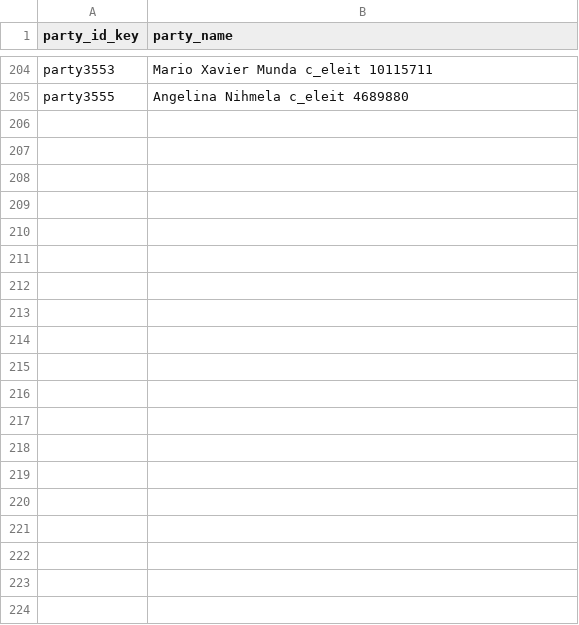
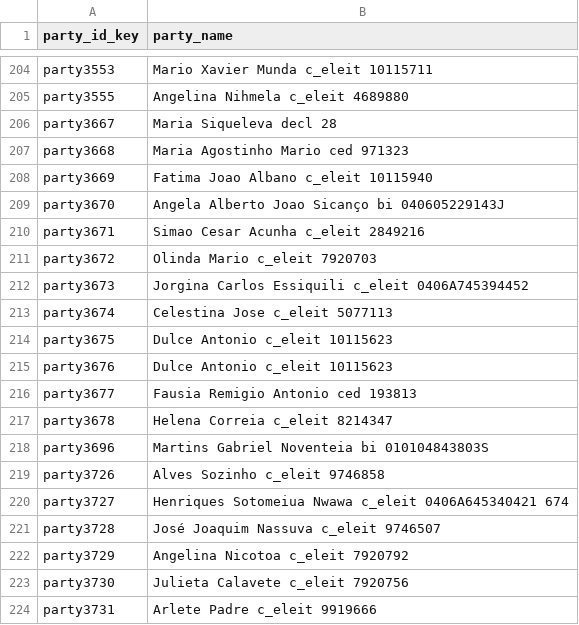
Before and after one commit to TerraFirmaMozambique/legend-odk-forms, a CSV file: L_registo_parcelas/LEGEND_L_registo_parcelas_cduats-media/AS040022.csv, drawn as a sheet; only a part is shown, gaps mark what is left out; the diff covers the shown part only; the diff names each change by its address in the sheet, - before the commit and + after, or states it on an @@ line.

```diff
--- a/L_registo_parcelas/LEGEND_L_registo_parcelas_cduats-media/AS040022.csv
+++ b/L_registo_parcelas/LEGEND_L_registo_parcelas_cduats-media/AS040022.csv
+row 206: party3667 | Maria Siqueleva decl 28
+row 207: party3668 | Maria Agostinho Mario ced 971323
+row 208: party3669 | Fatima Joao Albano c_eleit 10115940
+row 209: party3670 | Angela Alberto Joao Sicanço bi 040605229143J
+row 210: party3671 | Simao Cesar Acunha c_eleit 2849216
+row 211: party3672 | Olinda Mario c_eleit 7920703
+row 212: party3673 | Jorgina Carlos Essiquili c_eleit 0406A745394452
+row 213: party3674 | Celestina Jose c_eleit 5077113
+row 214: party3675 | Dulce Antonio c_eleit 10115623
+row 215: party3676 | Dulce Antonio c_eleit 10115623
+row 216: party3677 | Fausia Remigio Antonio ced 193813
+row 217: party3678 | Helena Correia c_eleit 8214347
+row 218: party3696 | Martins Gabriel Noventeia bi 010104843803S
+row 219: party3726 | Alves Sozinho c_eleit 9746858
+row 220: party3727 | Henriques Sotomeiua Nwawa c_eleit 0406A645340421 674
+row 221: party3728 | José Joaquim Nassuva c_eleit 9746507
+row 222: party3729 | Angelina Nicotoa c_eleit 7920792
+row 223: party3730 | Julieta Calavete c_eleit 7920756
+row 224: party3731 | Arlete Padre c_eleit 9919666
```
Also changed, not shown: 20 added rows elsewhere in this file, L_registo_parcelas/LEGEND_L_registo_parcelas_cduats-media/AS040004.csv, L_registo_parcelas/LEGEND_L_registo_parcelas_cduats-media/AS040019.csv, 2 other files.
